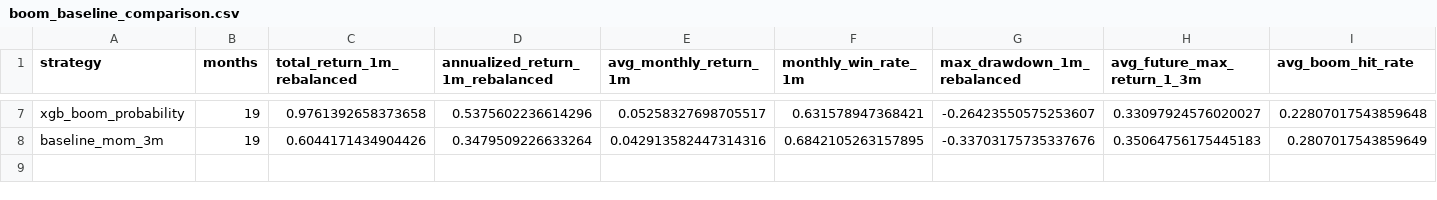
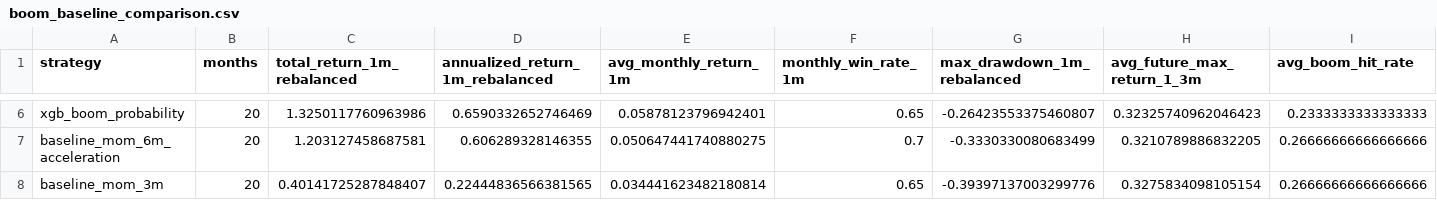
Before and after one commit to James1424/xg_boom_sparse_features, a CSV file: outputs/boom_baseline_comparison.csv, drawn as a sheet; only a part is shown, gaps mark what is left out; addresses are those after the commit; the diff covers the shown part only; the diff names each change by its address in the sheet, - before the commit and + after, or states it on an @@ line.

```diff
--- a/outputs/boom_baseline_comparison.csv
+++ b/outputs/boom_baseline_comparison.csv
-B6 (months): 19
+B6 (months): 20
-C6 (total_return_1m_rebalanced): 0.9761392658373658
+C6 (total_return_1m_rebalanced): 1.3250117760963986
-D6 (annualized_return_1m_rebalanced): 0.5375602236614296
+D6 (annualized_return_1m_rebalanced): 0.6590332652746469
-E6 (avg_monthly_return_1m): 0.05258327698705517
+E6 (avg_monthly_return_1m): 0.05878123796942401
-F6 (monthly_win_rate_1m): 0.631578947368421
+F6 (monthly_win_rate_1m): 0.65
-G6 (max_drawdown_1m_rebalanced): -0.26423550575253607
+G6 (max_drawdown_1m_rebalanced): -0.26423553375460807
-H6 (avg_future_max_return_1_3m): 0.33097924576020027
+H6 (avg_future_max_return_1_3m): 0.32325740962046423
-I6 (avg_boom_hit_rate): 0.22807017543859648
+I6 (avg_boom_hit_rate): 0.2333333333333333
+row 7: baseline_mom_6m_acceleration | 20 | 1.203127458687581 | 0.606289328146355 | 0.050647441740880275 | 0.7 | -0.3330330080683499 | 0.3210789886832205 | 0.26666666666666666
-B8 (months): 19
+B8 (months): 20
-C8 (total_return_1m_rebalanced): 0.6044171434904426
+C8 (total_return_1m_rebalanced): 0.40141725287848407
-D8 (annualized_return_1m_rebalanced): 0.3479509226633264
+D8 (annualized_return_1m_rebalanced): 0.22444836566381565
-E8 (avg_monthly_return_1m): 0.042913582447314316
+E8 (avg_monthly_return_1m): 0.034441623482180814
-F8 (monthly_win_rate_1m): 0.6842105263157895
+F8 (monthly_win_rate_1m): 0.65
-G8 (max_drawdown_1m_rebalanced): -0.33703175735337676
+G8 (max_drawdown_1m_rebalanced): -0.39397137003299776
-H8 (avg_future_max_return_1_3m): 0.35064756175445183
+H8 (avg_future_max_return_1_3m): 0.3275834098105154
-I8 (avg_boom_hit_rate): 0.2807017543859649
+I8 (avg_boom_hit_rate): 0.26666666666666666
```
Also changed, not shown: 1 removed row and 30 edited cells elsewhere in this file, outputs/boom_feature_importance.csv, outputs/boom_live_candidates.csv, 11 other files.
